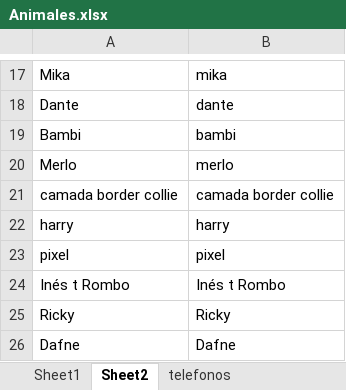
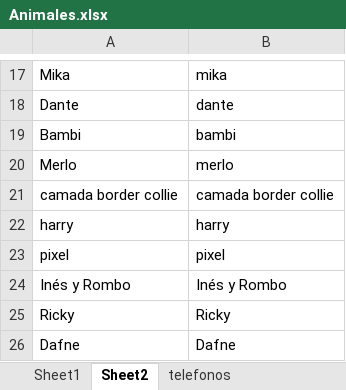
Before and after one commit to joisor1/asociacionalmasbellas.github.io, an Excel workbook: assets/database/Animales.xlsx, sheet Sheet2, drawn as a sheet; only a part is shown, gaps mark what is left out; values as stored, in another font and other column widths than the file's, no borders; the diff names each change by its address in the sheet, - before the commit and + after, or states it on an @@ line.

Commit message:
joan

```diff
--- a/assets/database/Animales.xlsx (sheet Sheet2)
+++ b/assets/database/Animales.xlsx (sheet Sheet2)
-A24: Inés t Rombo
+A24: Inés y Rombo
-B24: Inés t Rombo
+B24: Inés y Rombo
```
